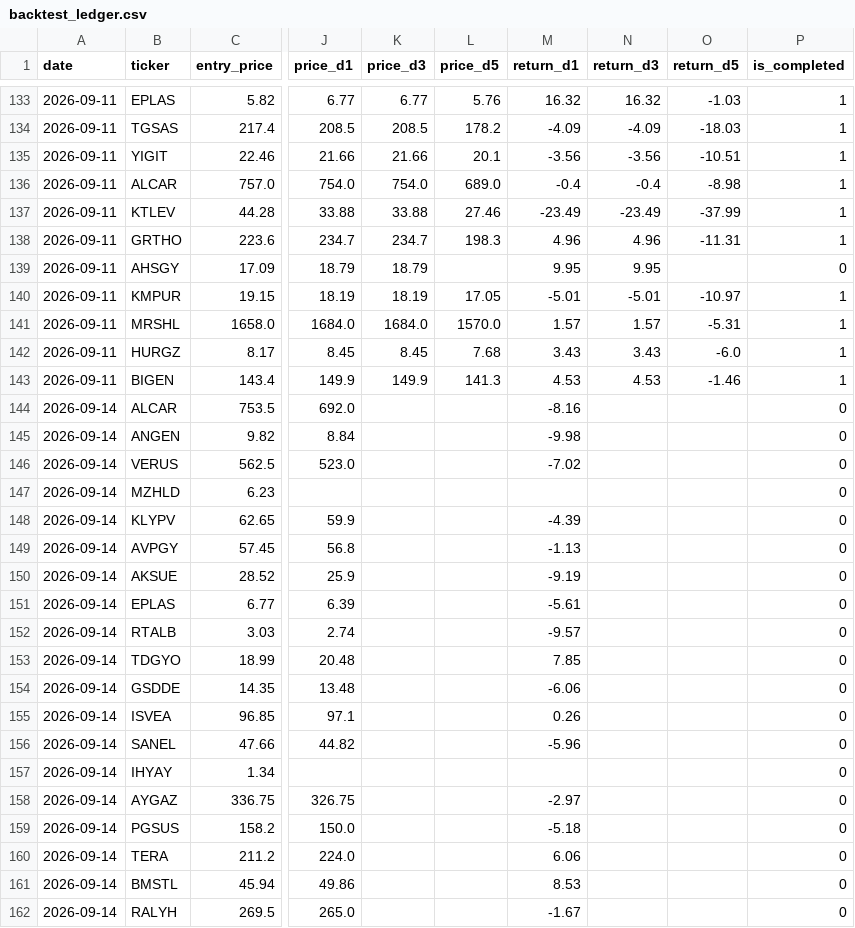
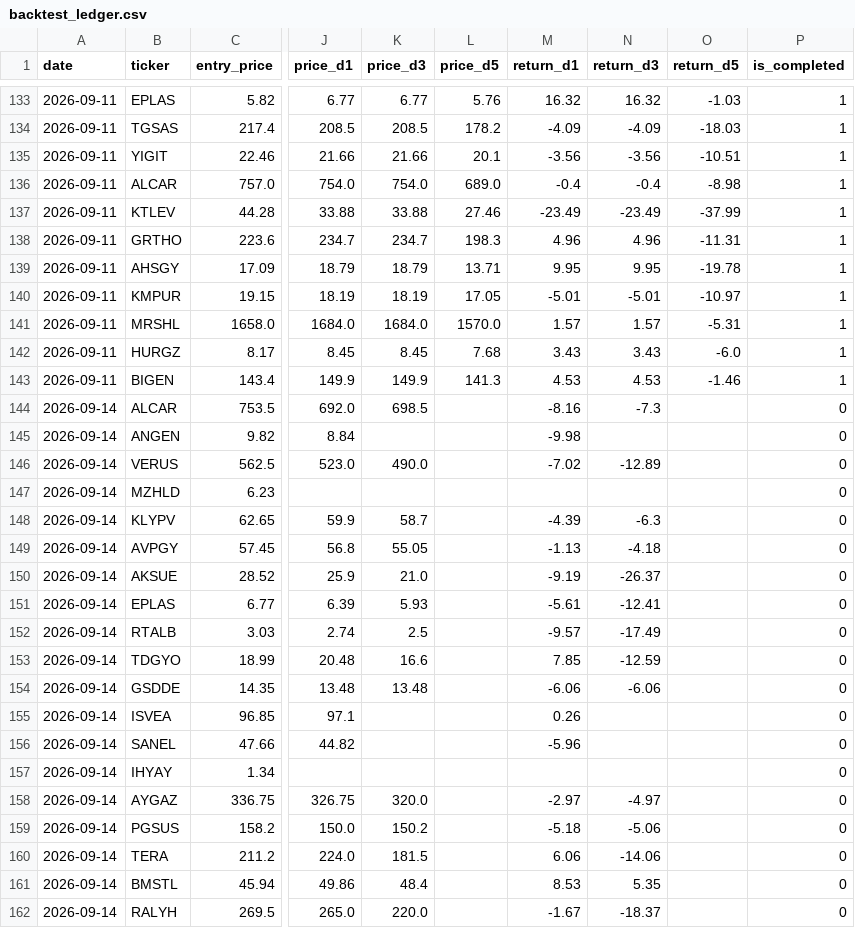
Before and after one commit to evsayar33-oss/bist_shock_quant, a CSV file: backtest_ledger.csv, drawn as a sheet; only a part is shown, gaps mark what is left out; the diff covers the shown part only; the diff names each change by its address in the sheet, - before the commit and + after, or states it on an @@ line.

Commit message:
🏆 Auto-Calibration: BIST AI State & Ledger

```diff
--- a/backtest_ledger.csv
+++ b/backtest_ledger.csv
-L139 (price_d5): (empty)
+L139 (price_d5): 13.71
-O139 (return_d5): (empty)
+O139 (return_d5): -19.78
-P139 (is_completed): 0
+P139 (is_completed): 1
-K144 (price_d3): (empty)
+K144 (price_d3): 698.5
-N144 (return_d3): (empty)
+N144 (return_d3): -7.3
-K146 (price_d3): (empty)
+K146 (price_d3): 490.0
-N146 (return_d3): (empty)
+N146 (return_d3): -12.89
-K148 (price_d3): (empty)
+K148 (price_d3): 58.7
-N148 (return_d3): (empty)
+N148 (return_d3): -6.3
-K149 (price_d3): (empty)
+K149 (price_d3): 55.05
-N149 (return_d3): (empty)
+N149 (return_d3): -4.18
-K150 (price_d3): (empty)
+K150 (price_d3): 21.0
-N150 (return_d3): (empty)
+N150 (return_d3): -26.37
-K151 (price_d3): (empty)
+K151 (price_d3): 5.93
-N151 (return_d3): (empty)
+N151 (return_d3): -12.41
-K152 (price_d3): (empty)
+K152 (price_d3): 2.5
-N152 (return_d3): (empty)
+N152 (return_d3): -17.49
-K153 (price_d3): (empty)
+K153 (price_d3): 16.6
-N153 (return_d3): (empty)
+N153 (return_d3): -12.59
-K154 (price_d3): (empty)
+K154 (price_d3): 13.48
-N154 (return_d3): (empty)
+N154 (return_d3): -6.06
-K158 (price_d3): (empty)
+K158 (price_d3): 320.0
-N158 (return_d3): (empty)
+N158 (return_d3): -4.97
-K159 (price_d3): (empty)
+K159 (price_d3): 150.2
-N159 (return_d3): (empty)
+N159 (return_d3): -5.06
-K160 (price_d3): (empty)
+K160 (price_d3): 181.5
-N160 (return_d3): (empty)
+N160 (return_d3): -14.06
-K161 (price_d3): (empty)
+K161 (price_d3): 48.4
-N161 (return_d3): (empty)
+N161 (return_d3): 5.35
-K162 (price_d3): (empty)
+K162 (price_d3): 220.0
-N162 (return_d3): (empty)
+N162 (return_d3): -18.37
```
Also changed, not shown: 65 edited cells elsewhere in this file.
